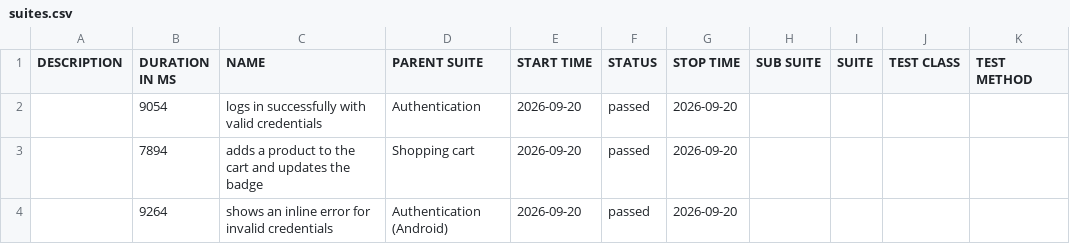
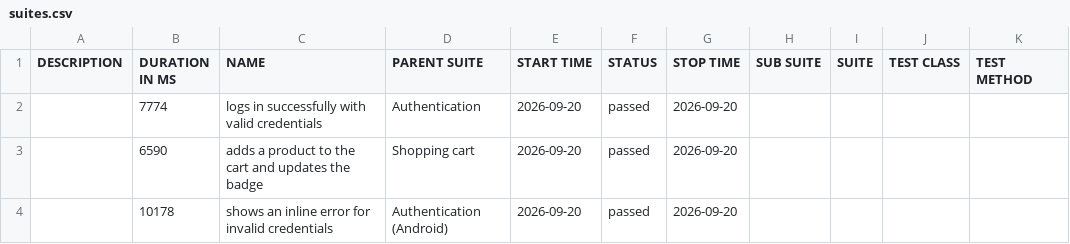
Before and after one commit to DiegoVill15/Mobile-Tests-Simulator, a CSV file: android/data/suites.csv, drawn as a sheet.

```diff
--- a/android/data/suites.csv
+++ b/android/data/suites.csv
@@ -1,4 +1,4 @@
 "DESCRIPTION","DURATION IN MS","NAME","PARENT SUITE","START TIME","STATUS","STOP TIME","SUB SUITE","SUITE","TEST CLASS","TEST METHOD"
-"","9054","logs in successfully with valid credentials","Authentication","2026-09-20","passed","2026-09-20","","","",""
-"","7894","adds a product to the cart and updates the badge","Shopping cart","2026-09-20","passed","2026-09-20","","","",""
-"","9264","shows an inline error for invalid credentials","Authentication (Android)","2026-09-20","passed","2026-09-20","","","",""
+"","7774","logs in successfully with valid credentials","Authentication","2026-09-20","passed","2026-09-20","","","",""
+"","6590","adds a product to the cart and updates the badge","Shopping cart","2026-09-20","passed","2026-09-20","","","",""
+"","10178","shows an inline error for invalid credentials","Authentication (Android)","2026-09-20","passed","2026-09-20","","","",""
```
Also changed, not shown: 17 other files.
